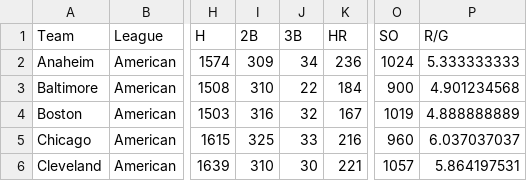
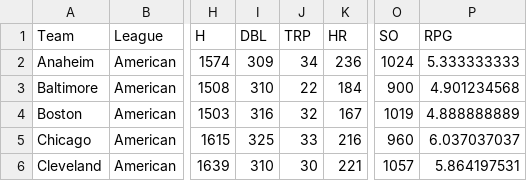
Before and after one commit to anhnguyendepocen/sta371g_f17, a CSV file: docs/data/baseball.csv, drawn as a sheet; only a part is shown, gaps mark what is left out; the diff names each change by its address in the sheet, - before the commit and + after, or states it on an @@ line.

Commit message:
add baseball data

```diff
--- a/docs/data/baseball.csv
+++ b/docs/data/baseball.csv
-I1: 2B
+I1: DBL
-J1: 3B
+J1: TRP
-P1: R/G
+P1: RPG
```
